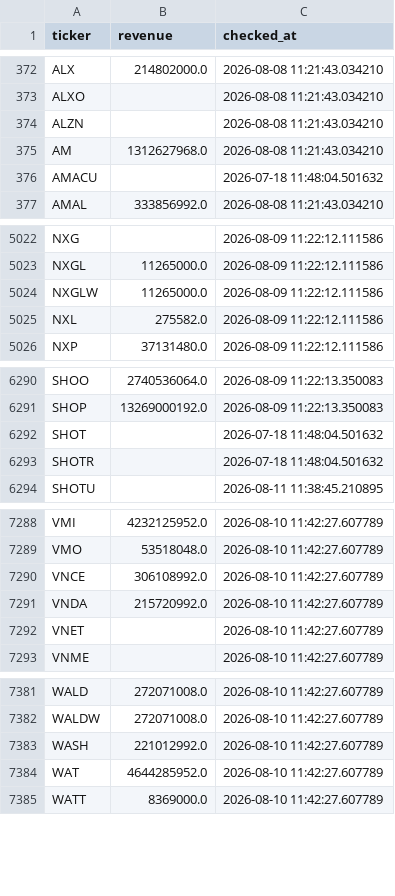
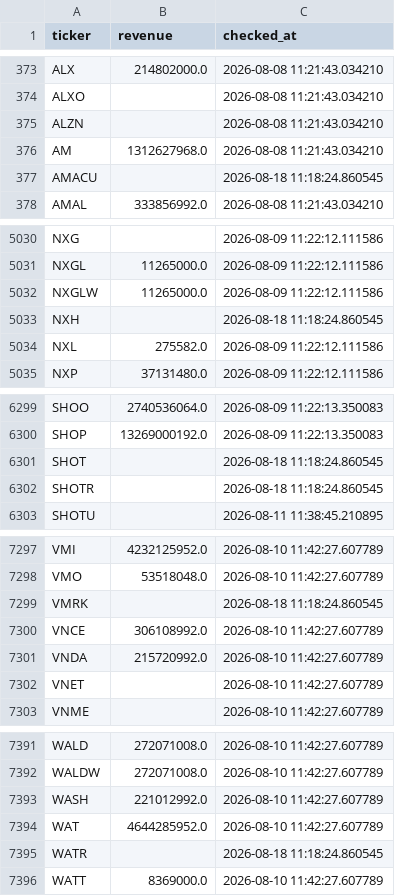
Before and after one commit to Amit33-design/Amit33-network-design, a CSV file: screener/universe_scan_state.csv, drawn as a sheet; only a part is shown, gaps mark what is left out; the diff covers the shown part only.

```diff
--- a/screener/universe_scan_state.csv
+++ b/screener/universe_scan_state.csv
@@ -375,3 +376,3 @@ ALZN,,2026-08-08 11:21:43.034210
 AM,1312627968.0,2026-08-08 11:21:43.034210
-AMACU,,2026-07-18 11:48:04.501632
+AMACU,,2026-08-18 11:18:24.860545
 AMAL,333856992.0,2026-08-08 11:21:43.034210
@@ -5024,2 +5032,3 @@ NXGL,11265000.0,2026-08-09 11:22:12.111586
 NXGLW,11265000.0,2026-08-09 11:22:12.111586
+NXH,,2026-08-18 11:18:24.860545
 NXL,275582.0,2026-08-09 11:22:12.111586
@@ -6291,4 +6300,4 @@ SHOO,2740536064.0,2026-08-09 11:22:13.350083
 SHOP,13269000192.0,2026-08-09 11:22:13.350083
-SHOT,,2026-07-18 11:48:04.501632
-SHOTR,,2026-07-18 11:48:04.501632
+SHOT,,2026-08-18 11:18:24.860545
+SHOTR,,2026-08-18 11:18:24.860545
 SHOTU,,2026-08-11 11:38:45.210895
@@ -7289,2 +7298,3 @@ VMI,4232125952.0,2026-08-10 11:42:27.607789
 VMO,53518048.0,2026-08-10 11:42:27.607789
+VMRK,,2026-08-18 11:18:24.860545
 VNCE,306108992.0,2026-08-10 11:42:27.607789
@@ -7384,2 +7394,3 @@ WASH,221012992.0,2026-08-10 11:42:27.607789
 WAT,4644285952.0,2026-08-10 11:42:27.607789
+WATR,,2026-08-18 11:18:24.860545
 WATT,8369000.0,2026-08-10 11:42:27.607789
```
Also changed, not shown: 8 added rows and 10 edited cells elsewhere in this file, screener/universe_1b_revenue.csv.
